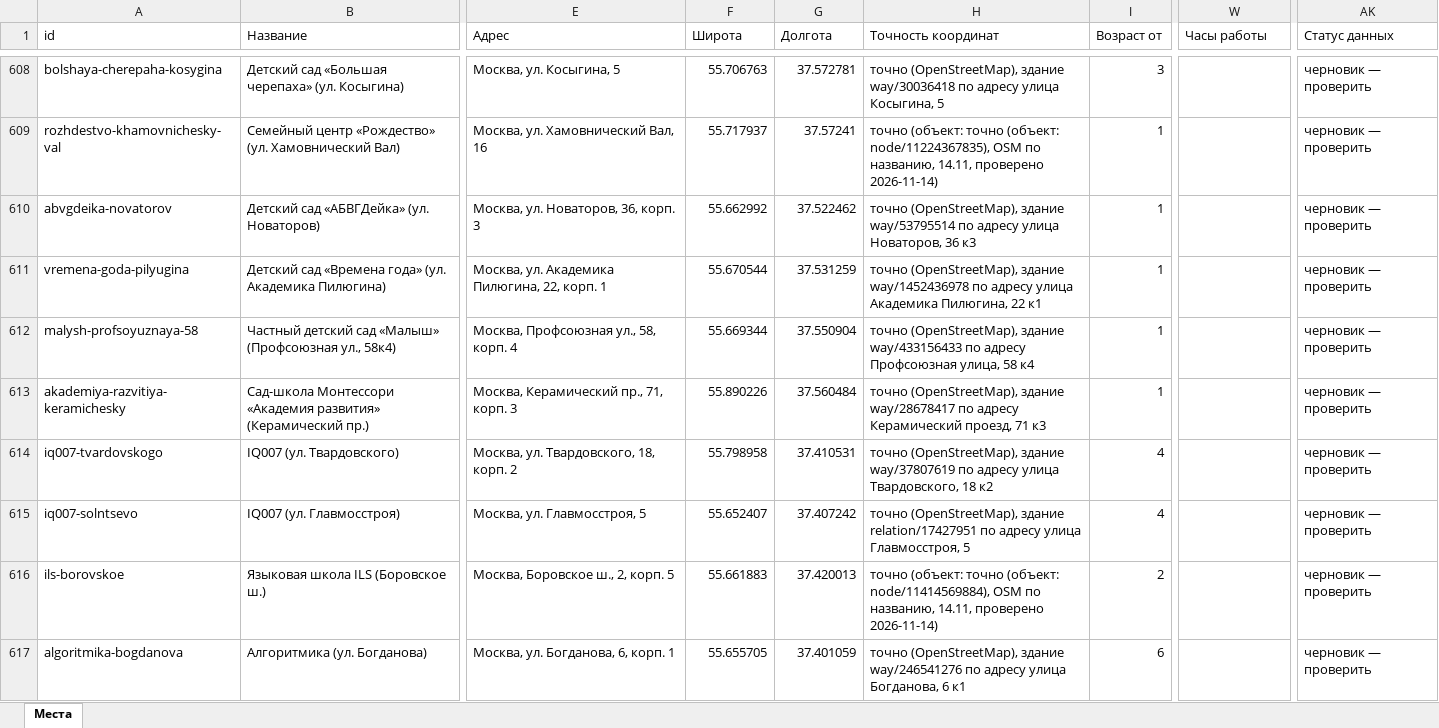
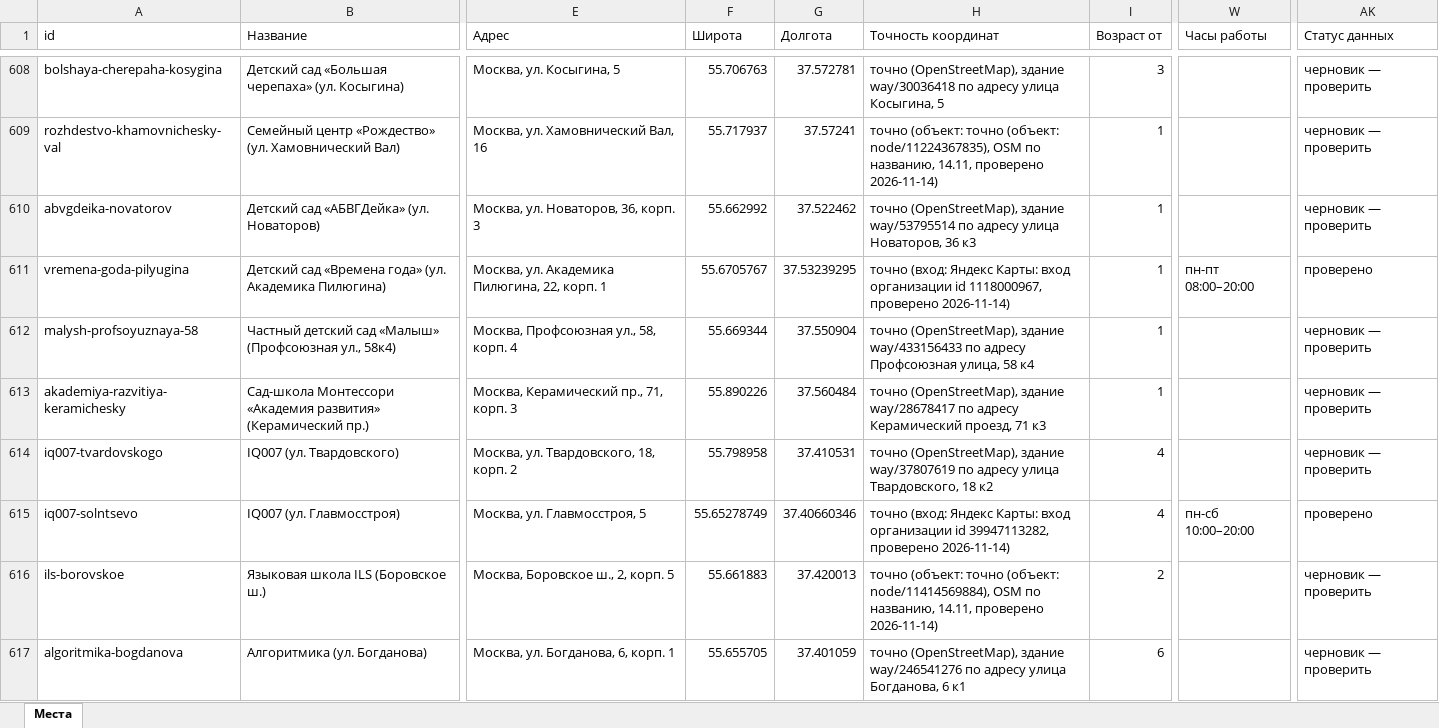
Before and after one commit to vadimsurov-apps/kudapoiti-data, an Excel workbook: data/parts/edu.xlsx, sheet Места, drawn as a sheet; only a part is shown, gaps mark what is left out; values as stored, in another font and other column widths than the file's, no borders; the diff covers the shown part only; the diff names each change by its address in the sheet, - before the commit and + after, or states it on an @@ line.

```diff
--- a/data/parts/edu.xlsx (sheet Места)
+++ b/data/parts/edu.xlsx (sheet Места)
-F611 (Широта): 55.670544
+F611 (Широта): 55.6705767
-G611 (Долгота): 37.531259
+G611 (Долгота): 37.53239295
-H611 (Точность координат): точно (OpenStreetMap), здание way/1452436978 по адресу улица Академика Пилюгина, 22 к1
+H611 (Точность координат): точно (вход: Яндекс Карты: вход организации id 1118000967, проверено 2026-11-14)
-W611 (Часы работы): (empty)
+W611 (Часы работы): пн-пт 08:00–20:00
-AK611 (Статус данных): черновик — проверить
+AK611 (Статус данных): проверено
-F615 (Широта): 55.652407
+F615 (Широта): 55.65278749
-G615 (Долгота): 37.407242
+G615 (Долгота): 37.40660346
-H615 (Точность координат): точно (OpenStreetMap), здание relation/17427951 по адресу улица Главмосстроя, 5
+H615 (Точность координат): точно (вход: Яндекс Карты: вход организации id 39947113282, проверено 2026-11-14)
-W615 (Часы работы): (empty)
+W615 (Часы работы): пн-сб 10:00–20:00
-AK615 (Статус данных): черновик — проверить
+AK615 (Статус данных): проверено
```
Also changed, not shown: 93 edited cells elsewhere in this sheet, data/kuda-poiti-mesta.xlsx, 3 other files.
